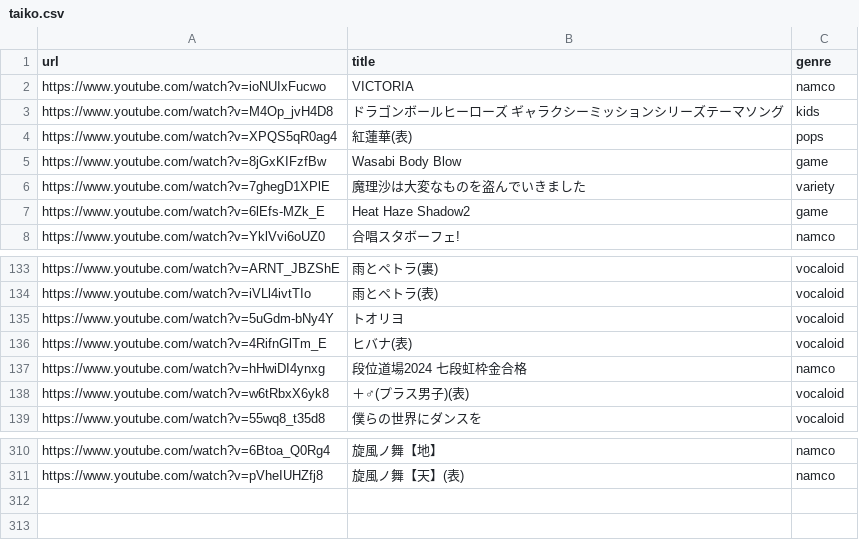
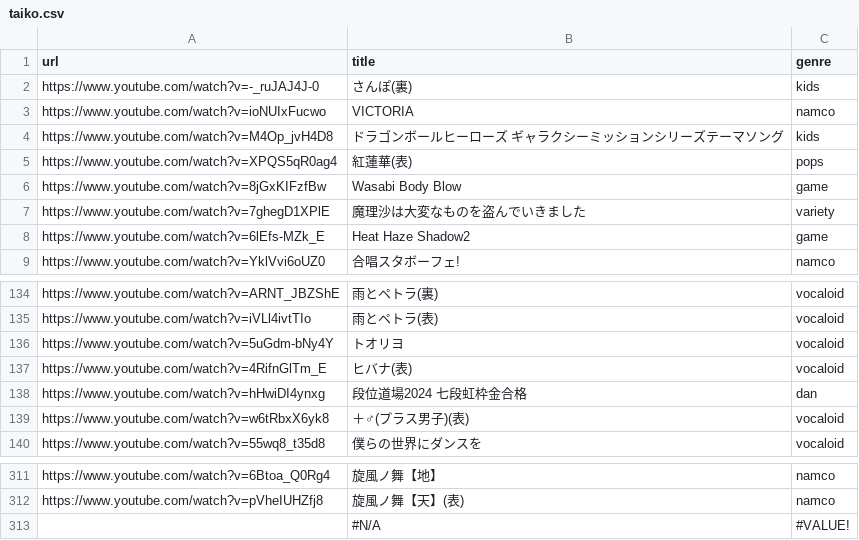
Before and after one commit to shiyu-official/shiyu-official.github.io, a CSV file: taiko.csv, drawn as a sheet; only a part is shown, gaps mark what is left out.

Commit message:
Add files via upload

```diff
--- a/taiko.csv
+++ b/taiko.csv
@@ -1,2 +1,3 @@
 url,title,genre
+https://www.youtube.com/watch?v=-_ruJAJ4J-0,さんぽ(裏),kids
 https://www.youtube.com/watch?v=ioNUIxFucwo,VICTORIA,namco
@@ -136,3 +137,3 @@ https://www.youtube.com/watch?v=5uGdm-bNy4Y,トオリヨ,vocaloid
 https://www.youtube.com/watch?v=4RifnGlTm_E,ヒバナ(表),vocaloid
-https://www.youtube.com/watch?v=hHwiDI4ynxg,段位道場2024 七段虹枠金合格,namco
+https://www.youtube.com/watch?v=hHwiDI4ynxg,段位道場2024 七段虹枠金合格,dan
 https://www.youtube.com/watch?v=w6tRbxX6yk8,＋♂(プラス男子)(表),vocaloid
@@ -311 +312,2 @@ https://www.youtube.com/watch?v=6Btoa_Q0Rg4,旋風ノ舞【地】,namco
 https://www.youtube.com/watch?v=pVheIUHZfj8,旋風ノ舞【天】(表),namco
+,#N/A,#VALUE!
```
